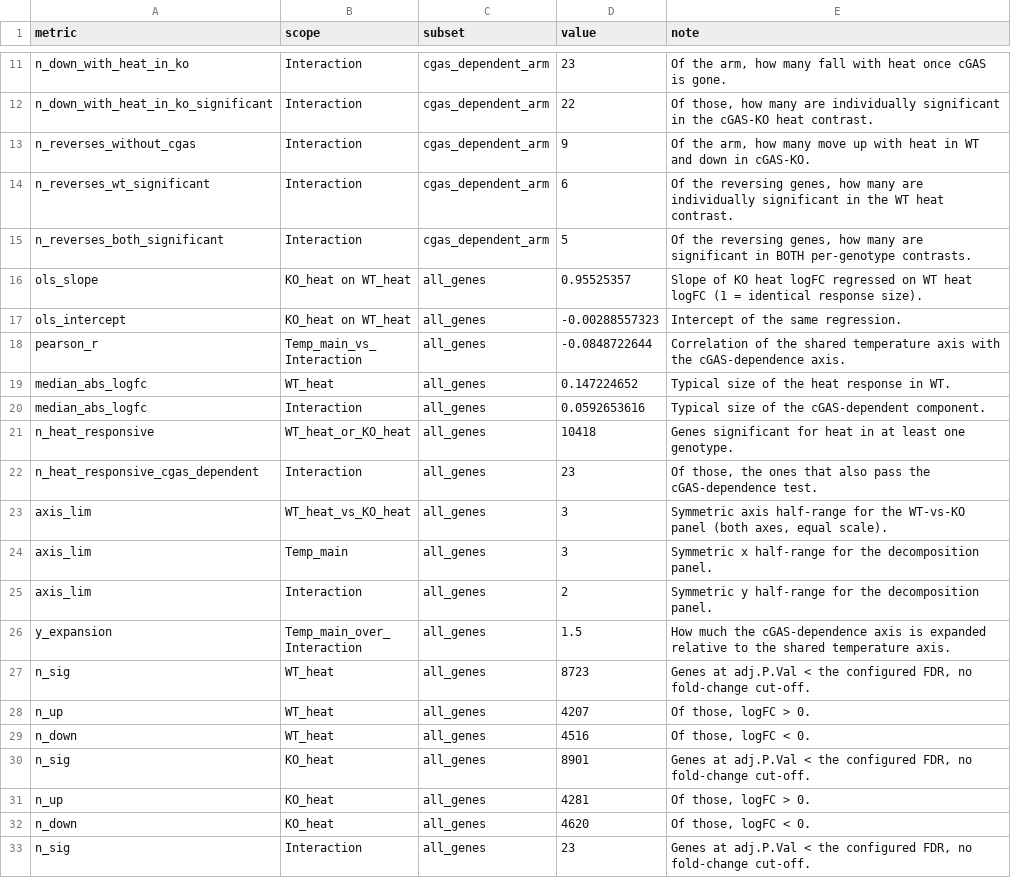
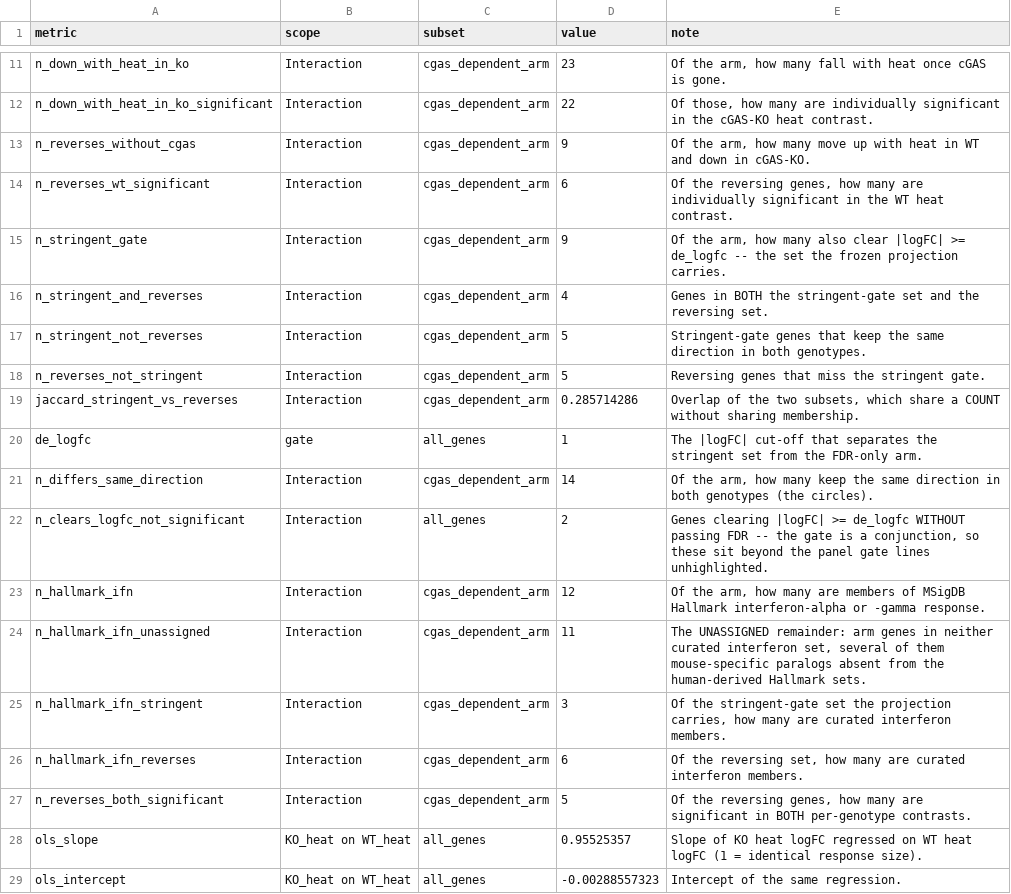
Before and after one commit to Mogilenko-Lab/STING-JR-mouse-treg-temp-GSE329522, a CSV file: 03_results/03_de/tables/_overview/cgas_dependence_stats.csv, drawn as a sheet; only a part is shown, gaps mark what is left out; the shorter side is filled out with more unchanged rows.

Commit message:
feat(de): separate the gated set from the reversing set, and encode by value
Two subsets of the 23-gene arm both number 9 and share only 4 members:
the stringent-gate set the frozen projection carries (adj.P < 0.05 AND
|logFC| >= 1: Ifi206, Ifi208, Ifit1, Irf7, Mx1, Oasl2, Rtp4, Trim30d,
Xaf1) and the set whose heat response reverses without cGAS (Dhx58,
Helz2, Ifi27, Ifit1, Irf7, Lgals3bp, Mx1, Mx2, Trim30d). Jaccard 0.29.
The panels shape-encoded the second while the narration cites the
first, which invited a reader to merge them.

Compute:
- per-gene in_stringent_gate / gate_class, and a provenance check that
  asserts both gates reproduce 17_signature_sets.rds (prints fdr_only
  MATCH 23 vs 23, stringent MATCH 9 vs 9 on every run)
- the cross-tab: 4 in both, 5 gate-only, 5 reversing-only, Jaccard
- curated composition against MSigDB Hallmark: 12 of 23 are interferon
  -alpha/-gamma members, 11 unassigned, with the unassigned remainder
  reported rather than glossed. Hallmark is human-derived, so mouse
  paralogs are absent by construction and the remainder is a gap in the
  reference, not a verdict on a gene
- the two counts the viz needed but must not compute: 14 same-direction
  genes, and the 2 genes clearing |logFC| without passing FDR

Panels:
- the gate is drawn as geometry, exact and colour-free: parallels to the
  identity line at +/- de_logfc in the effect-versus-effect panel,
  horizontal rules at +/- de_logfc in the decomposition panel. Both
  offsets are drawn, so the empty upper half shows the one-sidedness
  instead of asserting it. Gate members' names are bold, because four of
  them sit within one glyph radius of the line
- encoding is a value ladder first: pale grey cloud, vermillion circles,
  black triangles, separable in greyscale and under deuteranopia, with
  shape carrying the same split
- legend keys now say what the geometry shows ("falls with heat in both
  genotypes, and further without cGAS" / "rises with heat in WT, falls
  without cGAS") rather than a generic "differs between genotypes" over
  two spatially distinct clouds
- the paragraph-length in-panel captions move into the README blocks

The effect-versus-effect title no longer calls the arm an interferon
arm. A set is named by how it was derived, and 12 of 23 curated
membership does not carry that name.

```diff
--- a/03_results/03_de/tables/_overview/cgas_dependence_stats.csv
+++ b/03_results/03_de/tables/_overview/cgas_dependence_stats.csv
@@ -14,2 +14,14 @@ n_reverses_without_cgas,Interaction,cgas_dependent_arm,9,"Of the arm, how many m
 n_reverses_wt_significant,Interaction,cgas_dependent_arm,6,"Of the reversing genes, how many are individually significant in the WT heat contrast."
+n_stringent_gate,Interaction,cgas_dependent_arm,9,"Of the arm, how many also clear |logFC| >= de_logfc -- the set the frozen projection carries."
+n_stringent_and_reverses,Interaction,cgas_dependent_arm,4,Genes in BOTH the stringent-gate set and the reversing set.
+n_stringent_not_reverses,Interaction,cgas_dependent_arm,5,Stringent-gate genes that keep the same direction in both genotypes.
+n_reverses_not_stringent,Interaction,cgas_dependent_arm,5,Reversing genes that miss the stringent gate.
+jaccard_stringent_vs_reverses,Interaction,cgas_dependent_arm,0.285714286,"Overlap of the two subsets, which share a COUNT without sharing membership."
+de_logfc,gate,all_genes,1,The |logFC| cut-off that separates the stringent set from the FDR-only arm.
+n_differs_same_direction,Interaction,cgas_dependent_arm,14,"Of the arm, how many keep the same direction in both genotypes (the circles)."
+n_clears_logfc_not_significant,Interaction,all_genes,2,"Genes clearing |logFC| >= de_logfc WITHOUT passing FDR -- the gate is a conjunction, so these sit beyond the panel gate lines unhighlighted."
+n_hallmark_ifn,Interaction,cgas_dependent_arm,12,"Of the arm, how many are members of MSigDB Hallmark interferon-alpha or -gamma response."
+n_hallmark_ifn_unassigned,Interaction,cgas_dependent_arm,11,"The UNASSIGNED remainder: arm genes in neither curated interferon set, several of them mouse-specific paralogs absent from the human-derived Hallmark sets."
+n_hallmark_ifn_stringent,Interaction,cgas_dependent_arm,3,"Of the stringent-gate set the projection carries, how many are curated interferon members."
+n_hallmark_ifn_reverses,Interaction,cgas_dependent_arm,6,"Of the reversing set, how many are curated interferon members."
 n_reverses_both_significant,Interaction,cgas_dependent_arm,5,"Of the reversing genes, how many are significant in BOTH per-genotype contrasts."
```
Also changed, not shown: 9 other files.
